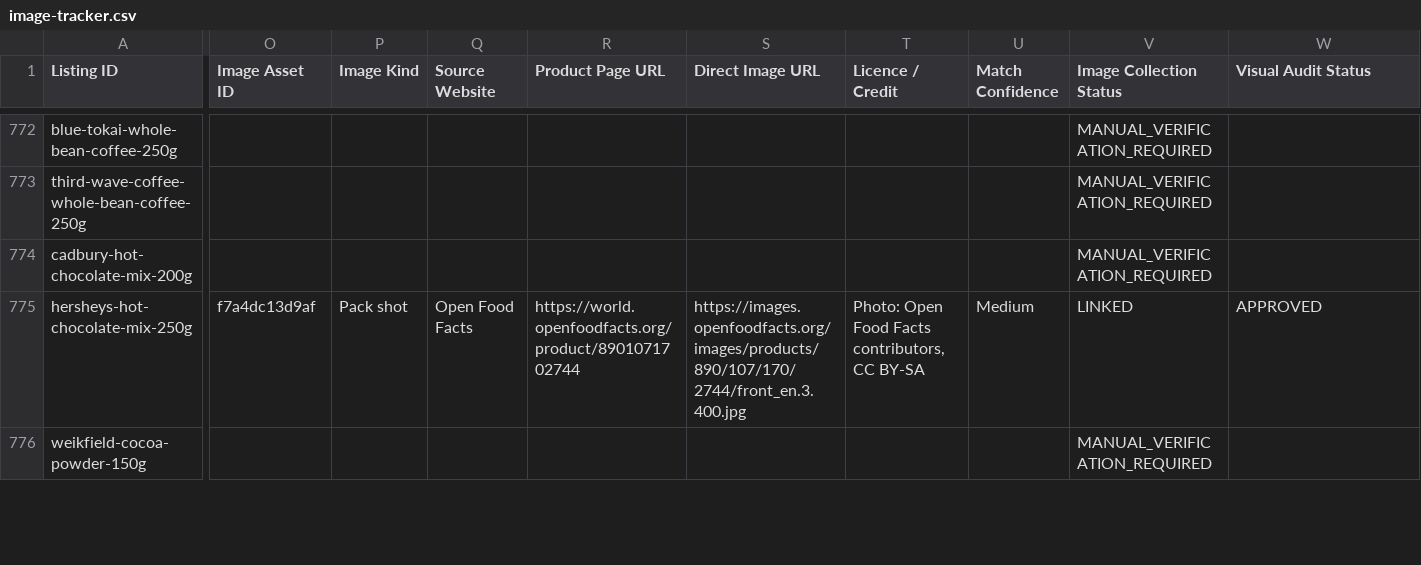
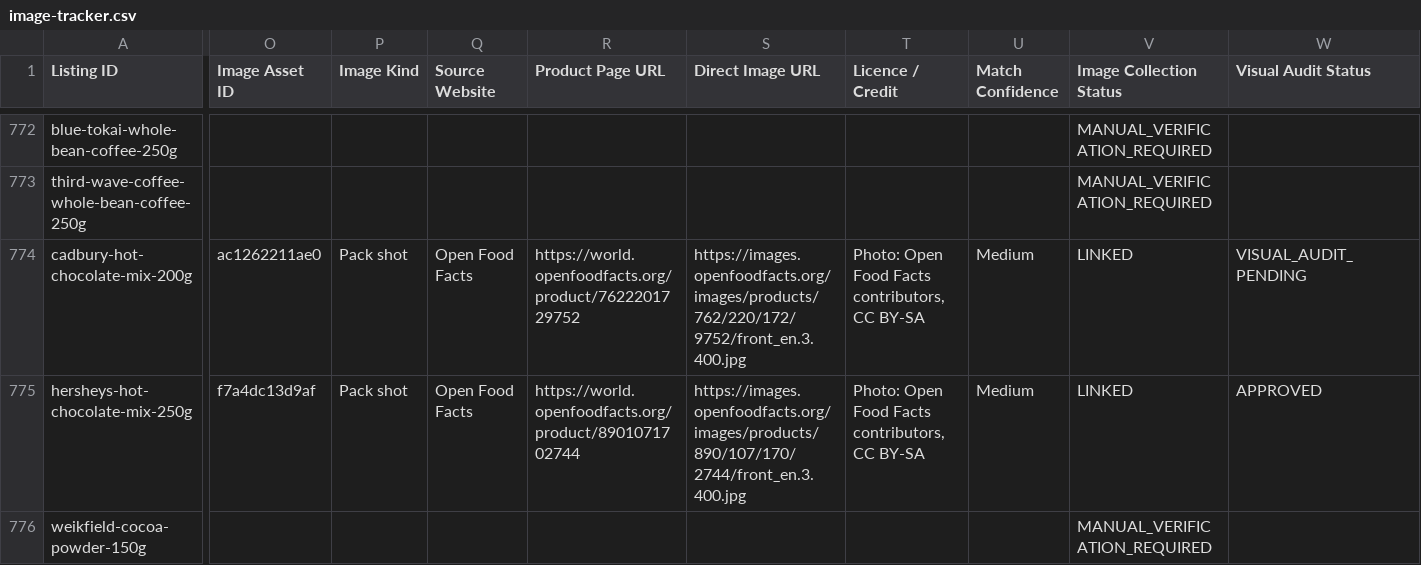
Before and after one commit to kevinking1983/sunproj, a CSV file: supabase/catalog/image-tracker.csv, drawn as a sheet; only a part is shown, gaps mark what is left out; the diff covers the shown part only; the diff names each change by its address in the sheet, - before the commit and + after, or states it on an @@ line.

```diff
--- a/supabase/catalog/image-tracker.csv
+++ b/supabase/catalog/image-tracker.csv
-O774 (Image Asset ID): (empty)
+O774 (Image Asset ID): ac1262211ae0
-P774 (Image Kind): (empty)
+P774 (Image Kind): Pack shot
-Q774 (Source Website): (empty)
+Q774 (Source Website): Open Food Facts
-R774 (Product Page URL): (empty)
+R774 (Product Page URL): https://world.openfoodfacts.org/product/7622201729752
-S774 (Direct Image URL): (empty)
+S774 (Direct Image URL): https://images.openfoodfacts.org/images/products/762/220/172/9752/front_en.3.400.jpg
-T774 (Licence / Credit): (empty)
+T774 (Licence / Credit): Photo: Open Food Facts contributors, CC BY-SA
-U774 (Match Confidence): (empty)
+U774 (Match Confidence): Medium
-V774 (Image Collection Status): MANUAL_VERIFICATION_REQUIRED
+V774 (Image Collection Status): LINKED
-W774 (Visual Audit Status): (empty)
+W774 (Visual Audit Status): VISUAL_AUDIT_PENDING
```
Also changed, not shown: 90 edited cells elsewhere in this file, supabase/catalog/family-classification.csv, supabase/catalog/photo-links.csv, 3 other files.
